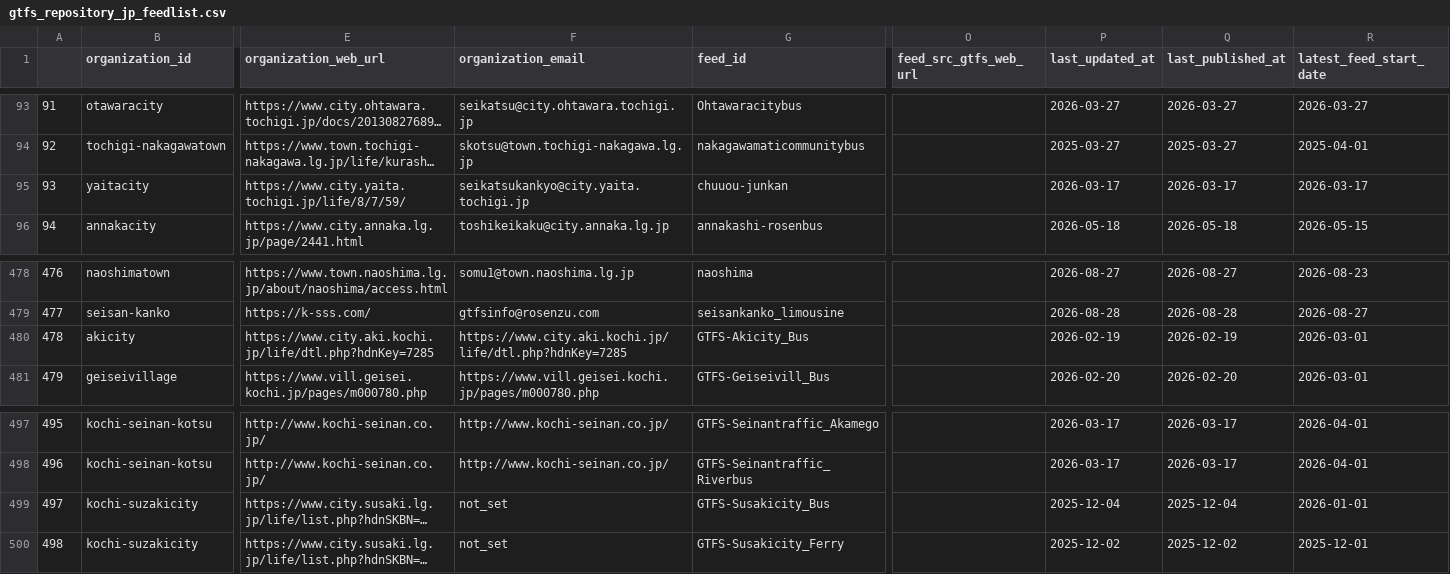
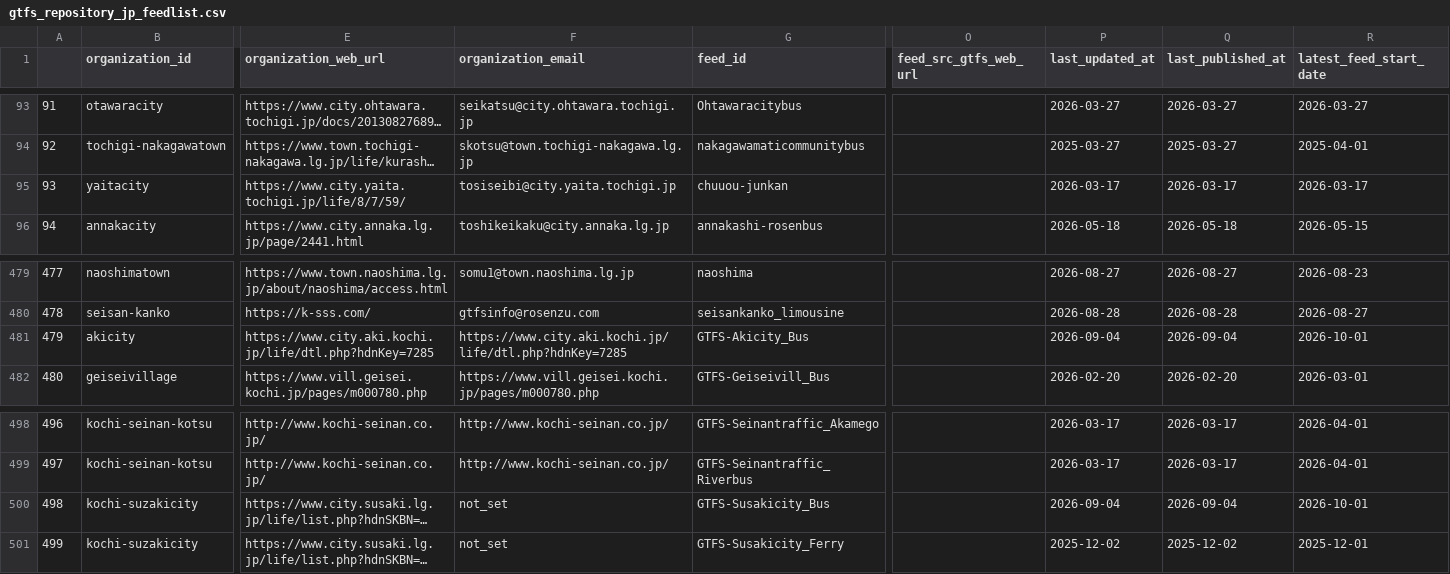
Before and after one commit to tshimada291/gtfs_repository_jp_feedcheck, a CSV file: gtfs_repository_jp_feedlist.csv, drawn as a sheet; only a part is shown, gaps mark what is left out; long unchanged cells end in …; addresses are those after the commit; the diff covers the shown part only; the diff names each change by its address in the sheet, - before the commit and + after, or states it on an @@ line.

```diff
--- a/gtfs_repository_jp_feedlist.csv
+++ b/gtfs_repository_jp_feedlist.csv
-F95 (organization_email): seikatsukankyo@city.yaita.tochigi.jp
+F95 (organization_email): tosiseibi@city.yaita.tochigi.jp
@@ column A renumbered from row 313 down @@
-P481 (last_updated_at): 2026-02-19
+P481 (last_updated_at): 2026-09-04
-Q481 (last_published_at): 2026-02-19
+Q481 (last_published_at): 2026-09-04
-R481 (latest_feed_start_date): 2026-03-01
+R481 (latest_feed_start_date): 2026-10-01
-P500 (last_updated_at): 2025-12-04
+P500 (last_updated_at): 2026-09-04
-Q500 (last_published_at): 2025-12-04
+Q500 (last_published_at): 2026-09-04
-R500 (latest_feed_start_date): 2026-01-01
+R500 (latest_feed_start_date): 2026-10-01
```
Also changed, not shown: 1 added row and 37 edited cells elsewhere in this file, 1 other file.
